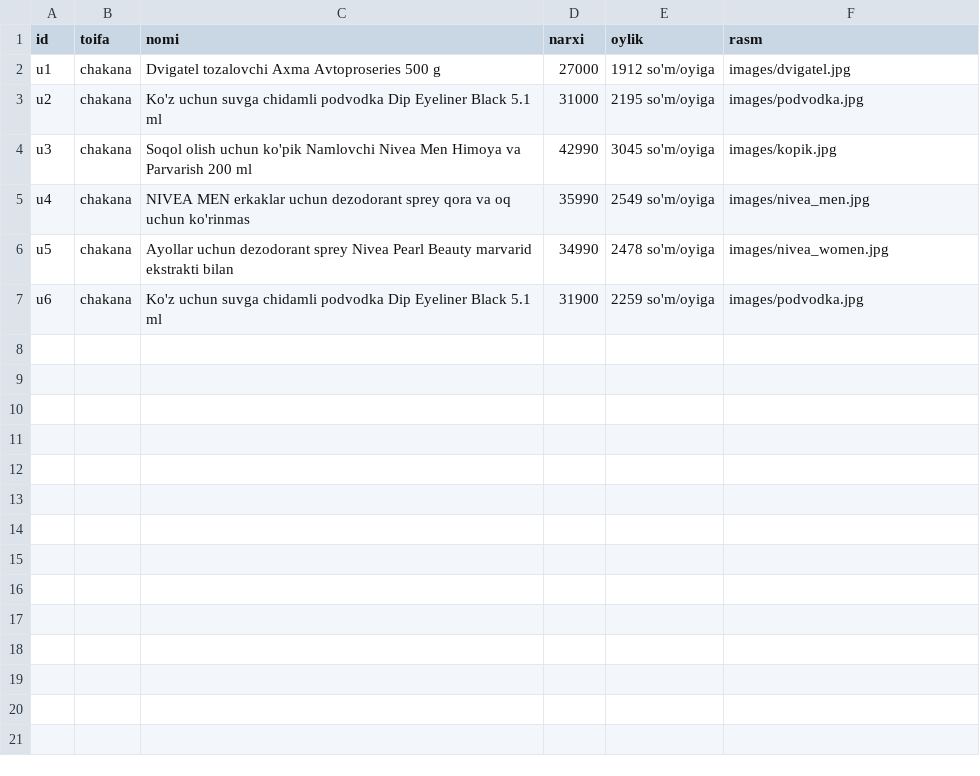
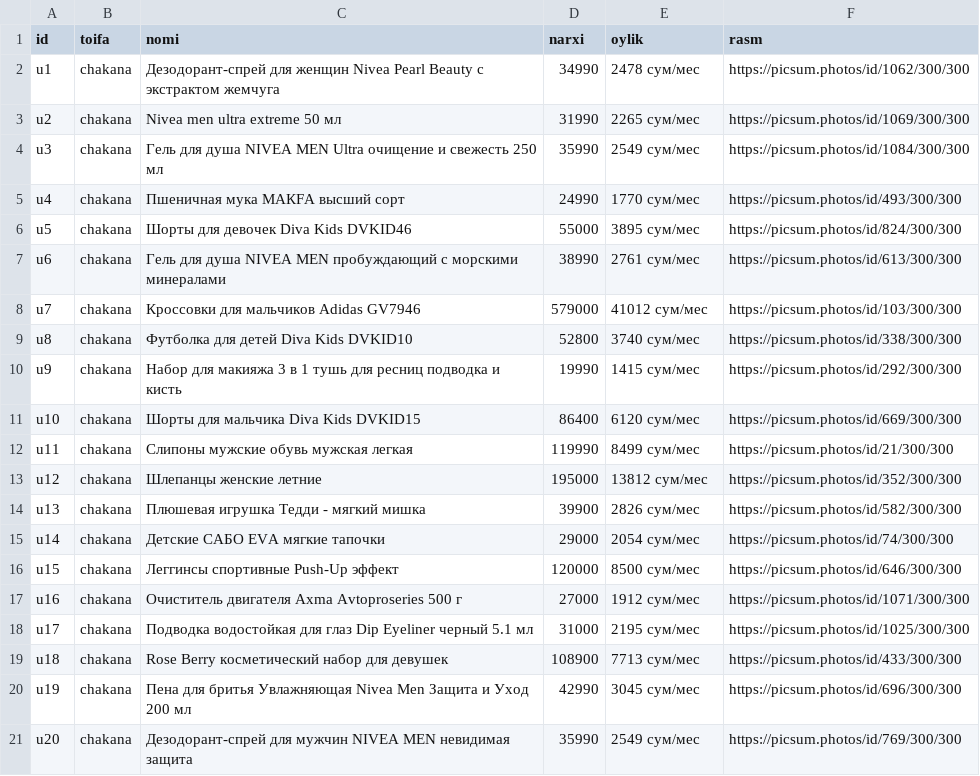
Before and after one commit to alibektbkv-lgtm/uzum-market-mini, a CSV file: mahsulotlar.csv, drawn as a sheet.

Commit message:
Update mahsulotlar.csv

```diff
--- a/mahsulotlar.csv
+++ b/mahsulotlar.csv
@@ -1,7 +1,21 @@
 id,toifa,nomi,narxi,oylik,rasm
-u1,chakana,Dvigatel tozalovchi Axma Avtoproseries 500 g,27000,1912 so'm/oyiga,images/dvigatel.jpg
-u2,chakana,Ko'z uchun suvga chidamli podvodka Dip Eyeliner Black 5.1 ml,31000,2195 so'm/oyiga,images/podvodka.jpg
-u3,chakana,Soqol olish uchun ko'pik Namlovchi Nivea Men Himoya va Parvarish 200 ml,42990,3045 so'm/oyiga,images/kopik.jpg
-u4,chakana,NIVEA MEN erkaklar uchun dezodorant sprey qora va oq uchun ko'rinmas,35990,2549 so'm/oyiga,images/nivea_men.jpg
-u5,chakana,Ayollar uchun dezodorant sprey Nivea Pearl Beauty marvarid ekstrakti bilan,34990,2478 so'm/oyiga,images/nivea_women.jpg
-u6,chakana,Ko'z uchun suvga chidamli podvodka Dip Eyeliner Black 5.1 ml,31900,2259 so'm/oyiga,images/podvodka.jpg
+u1,chakana,Дезодорант-спрей для женщин Nivea Pearl Beauty с экстрактом жемчуга,34990,2478 сум/мес,https://picsum.photos/id/1062/300/300
+u2,chakana,Nivea men ultra extreme 50 мл,31990,2265 сум/мес,https://picsum.photos/id/1069/300/300
+u3,chakana,Гель для душа NIVEA MEN Ultra очищение и свежесть 250 мл,35990,2549 сум/мес,https://picsum.photos/id/1084/300/300
+u4,chakana,Пшеничная мука МАКFА высший сорт,24990,1770 сум/мес,https://picsum.photos/id/493/300/300
+u5,chakana,Шорты для девочек Diva Kids DVKID46,55000,3895 сум/мес,https://picsum.photos/id/824/300/300
+u6,chakana,Гель для душа NIVEA MEN пробуждающий с морскими минералами,38990,2761 сум/мес,https://picsum.photos/id/613/300/300
+u7,chakana,Кроссовки для мальчиков Adidas GV7946,579000,41012 сум/мес,https://picsum.photos/id/103/300/300
+u8,chakana,Футболка для детей Diva Kids DVKID10,52800,3740 сум/мес,https://picsum.photos/id/338/300/300
+u9,chakana,Набор для макияжа 3 в 1 тушь для ресниц подводка и кисть,19990,1415 сум/мес,https://picsum.photos/id/292/300/300
+u10,chakana,Шорты для мальчика Diva Kids DVKID15,86400,6120 сум/мес,https://picsum.photos/id/669/300/300
+u11,chakana,Слипоны мужские обувь мужская легкая,119990,8499 сум/мес,https://picsum.photos/id/21/300/300
+u12,chakana,Шлепанцы женские летние,195000,13812 сум/мес,https://picsum.photos/id/352/300/300
+u13,chakana,Плюшевая игрушка Тедди - мягкий мишка,39900,2826 сум/мес,https://picsum.photos/id/582/300/300
+u14,chakana,Детские САБО EVA мягкие тапочки,29000,2054 сум/мес,https://picsum.photos/id/74/300/300
+u15,chakana,Леггинсы спортивные Push-Up эффект,120000,8500 сум/мес,https://picsum.photos/id/646/300/300
+u16,chakana,Очиститель двигателя Axma Avtoproseries 500 г,27000,1912 сум/мес,https://picsum.photos/id/1071/300/300
+u17,chakana,Подводка водостойкая для глаз Dip Eyeliner черный 5.1 мл,31000,2195 сум/мес,https://picsum.photos/id/1025/300/300
+u18,chakana,Rose Berry косметический набор для девушек,108900,7713 сум/мес,https://picsum.photos/id/433/300/300
+u19,chakana,Пена для бритья Увлажняющая Nivea Men Защита и Уход 200 мл,42990,3045 сум/мес,https://picsum.photos/id/696/300/300
+u20,chakana,Дезодорант-спрей для мужчин NIVEA MEN невидимая защита,35990,2549 сум/мес,https://picsum.photos/id/769/300/300
```
